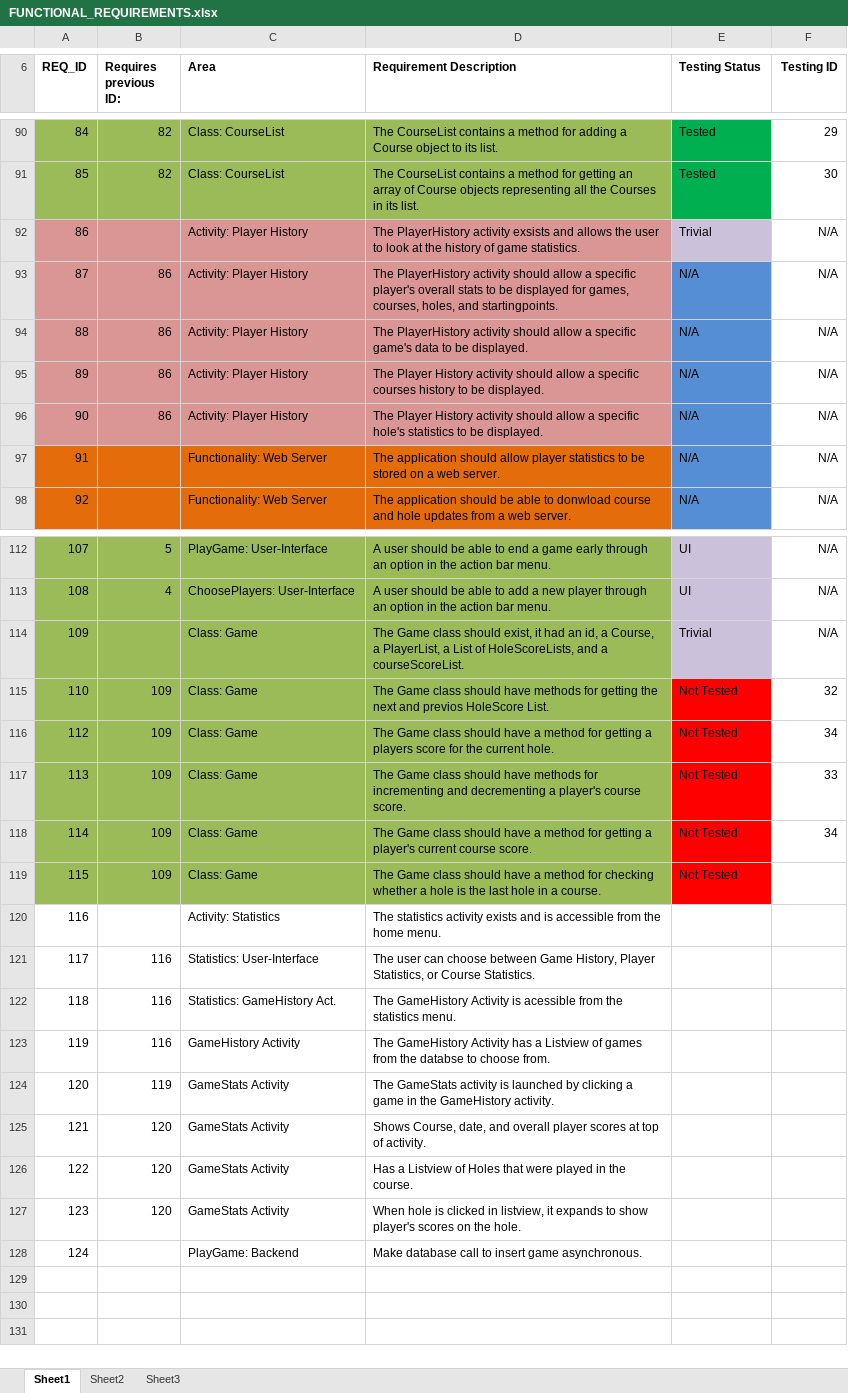
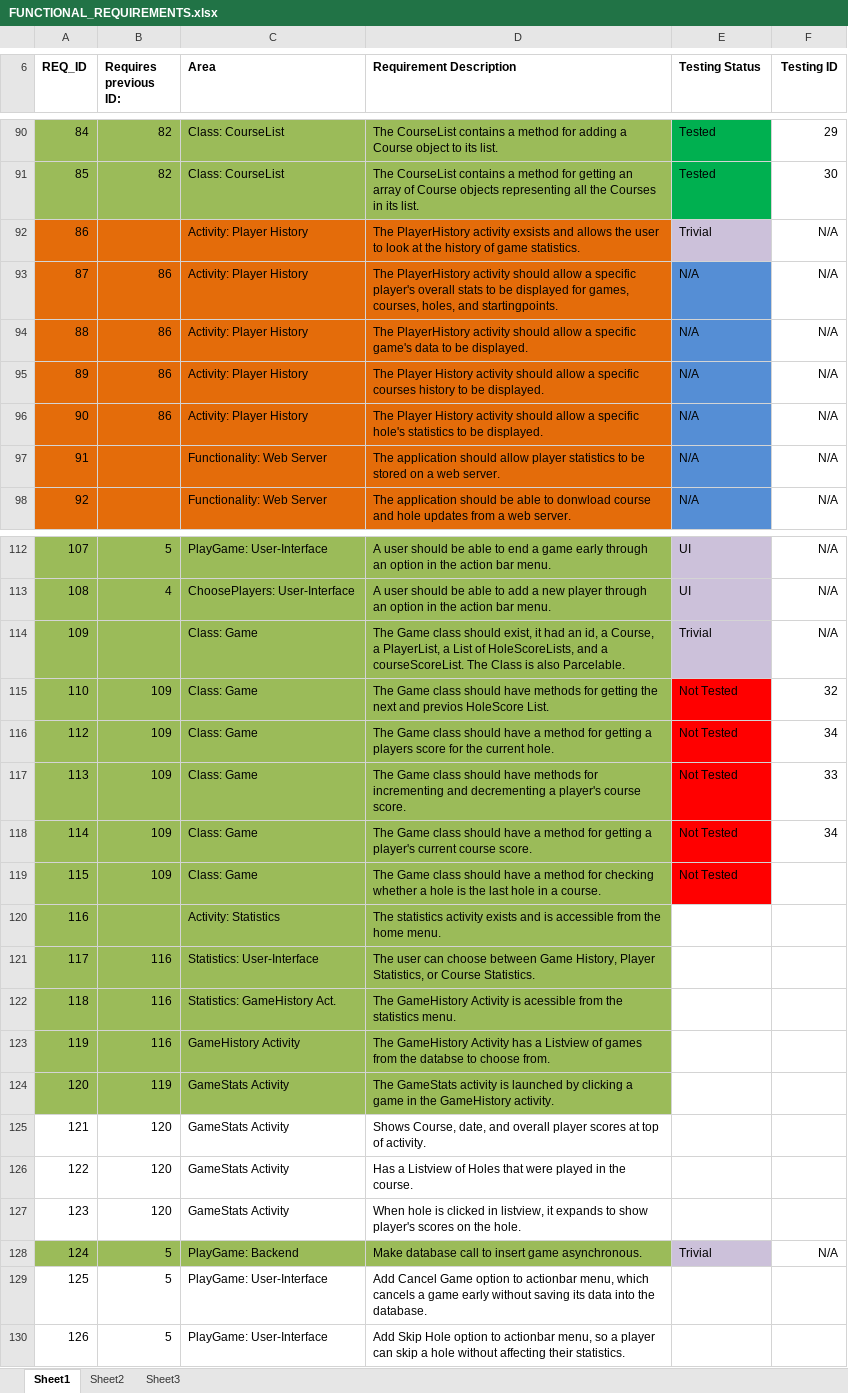
Before and after one commit to ChrisHelmsC/DiscGolf2, an Excel workbook: Documentation/FUNCTIONAL_REQUIREMENTS.xlsx, sheet Sheet1, drawn as a sheet; only a part is shown, gaps mark what is left out; values as stored, in another font and other column widths than the file's, no borders; the diff names each change by its address in the sheet, - before the commit and + after, or states it on an @@ line.

Commit message:
Added basic parts of statistics functionality, game stats

```diff
--- a/Documentation/FUNCTIONAL_REQUIREMENTS.xlsx (sheet Sheet1)
+++ b/Documentation/FUNCTIONAL_REQUIREMENTS.xlsx (sheet Sheet1)
-A92:D96 fill: #D99694
+A92:D96 fill: #E46C0A
-D114 (Requirement Description): …a courseScoreList.
+D114 (Requirement Description): …a courseScoreList. The Class is also Parcelable.
-A120:D124 fill: none
+A120:D124 fill: #9BBB59
-A128:D128 fill: none
+A128:D128 fill: #9BBB59
-B128 (Requires previous ID:): (empty)
+B128 (Requires previous ID:): 5
-E128 (Testing Status): (empty)
+E128 (Testing Status): Trivial
-E128 fill: none
+E128 fill: #CCC1DA
-F128 (Testing ID): (empty)
+F128 (Testing ID): N/A
+row 129: 125 | 5 | PlayGame: User-Interface | Add Cancel Game option to actionbar menu, which cancels a game early without saving its data into the database.
+row 130: 126 | 5 | PlayGame: User-Interface | Add Skip Hole option to actionbar menu, so a player can skip a hole without affecting their statistics.
```
Also changed, not shown: 14 other files.
